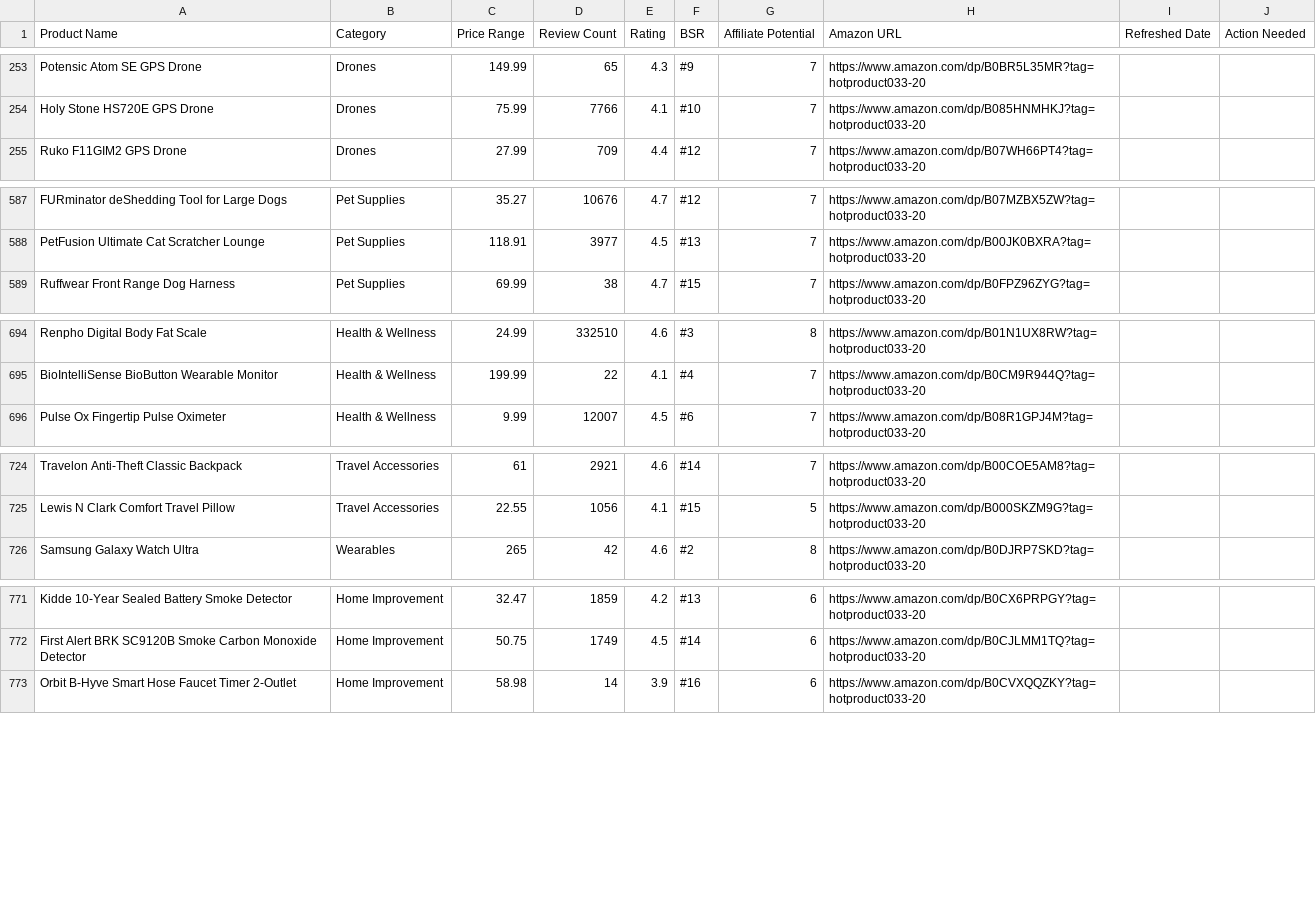
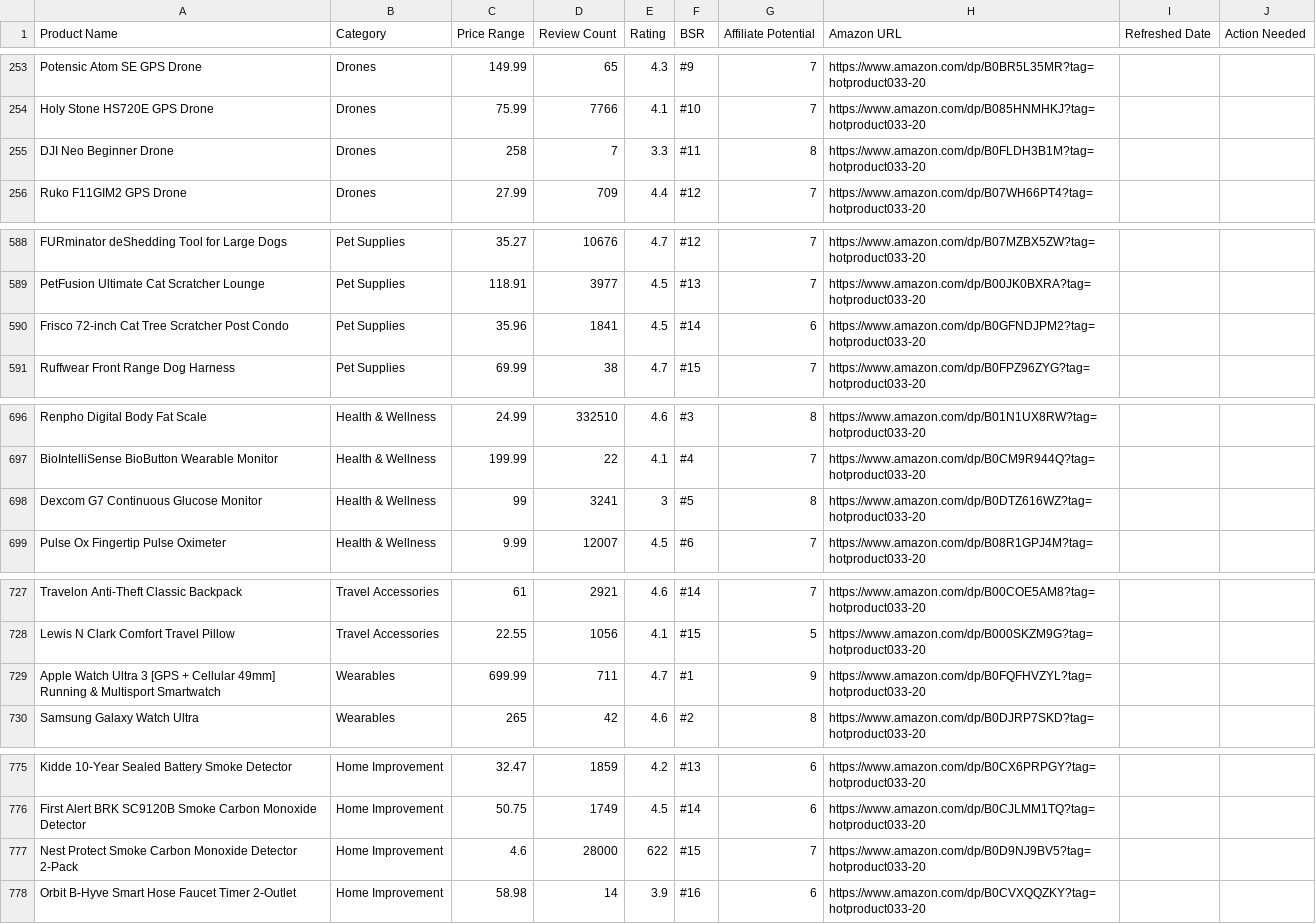
Before and after one commit to hotproductsdot-com/hotproductsdot-v2, a CSV file: products/top-1000.csv, drawn as a sheet; only a part is shown, gaps mark what is left out; the diff covers the shown part only.

```diff
--- a/products/top-1000.csv
+++ b/products/top-1000.csv
@@ -254,2 +254,3 @@ Potensic Atom SE GPS Drone,Drones,149.99,65,4.3,#9,7,https://www.amazon.com/dp/B
 Holy Stone HS720E GPS Drone,Drones,75.99,7766,4.1,#10,7,https://www.amazon.com/dp/B085HNMHKJ?tag=hotproduct033-20,,
+DJI Neo Beginner Drone,Drones,258,7,3.3,#11,8,https://www.amazon.com/dp/B0FLDH3B1M?tag=hotproduct033-20,,
 Ruko F11GIM2 GPS Drone,Drones,27.99,709,4.4,#12,7,https://www.amazon.com/dp/B07WH66PT4?tag=hotproduct033-20,,
@@ -588,2 +589,3 @@ FURminator deShedding Tool for Large Dogs,Pet Supplies,35.27,10676,4.7,#12,7,htt
 PetFusion Ultimate Cat Scratcher Lounge,Pet Supplies,118.91,3977,4.5,#13,7,https://www.amazon.com/dp/B00JK0BXRA?tag=hotproduct033-20,,
+Frisco 72-inch Cat Tree Scratcher Post Condo,Pet Supplies,35.96,1841,4.5,#14,6,https://www.amazon.com/dp/B0GFNDJPM2?tag=hotproduct033-20,,
 Ruffwear Front Range Dog Harness,Pet Supplies,69.99,38,4.7,#15,7,https://www.amazon.com/dp/B0FPZ96ZYG?tag=hotproduct033-20,,
@@ -695,2 +697,3 @@ Renpho Digital Body Fat Scale,Health & Wellness,24.99,332510,4.6,#3,8,https://ww
 BioIntelliSense BioButton Wearable Monitor,Health & Wellness,199.99,22,4.1,#4,7,https://www.amazon.com/dp/B0CM9R944Q?tag=hotproduct033-20,,
+Dexcom G7 Continuous Glucose Monitor,Health & Wellness,99,3241,3,#5,8,https://www.amazon.com/dp/B0DTZ616WZ?tag=hotproduct033-20,,
 Pulse Ox Fingertip Pulse Oximeter,Health & Wellness,9.99,12007,4.5,#6,7,https://www.amazon.com/dp/B08R1GPJ4M?tag=hotproduct033-20,,
@@ -725,2 +728,3 @@ Travelon Anti-Theft Classic Backpack,Travel Accessories,61,2921,4.6,#14,7,https:
 Lewis N Clark Comfort Travel Pillow,Travel Accessories,22.55,1056,4.1,#15,5,https://www.amazon.com/dp/B000SKZM9G?tag=hotproduct033-20,,
+Apple Watch Ultra 3 [GPS + Cellular 49mm] Running & Multisport Smartwatch,Wearables,699.99,711,4.7,#1,9,https://www.amazon.com/dp/B0FQFHVZYL?tag=hotproduct033-20,,
 Samsung Galaxy Watch Ultra,Wearables,265,42,4.6,#2,8,https://www.amazon.com/dp/B0DJRP7SKD?tag=hotproduct033-20,,
@@ -772,2 +776,3 @@ Kidde 10-Year Sealed Battery Smoke Detector,Home Improvement,32.47,1859,4.2,#13,
 First Alert BRK SC9120B Smoke Carbon Monoxide Detector,Home Improvement,50.75,1749,4.5,#14,6,https://www.amazon.com/dp/B0CJLMM1TQ?tag=hotproduct033-20,,
+Nest Protect Smoke Carbon Monoxide Detector 2-Pack,Home Improvement,4.6,28000,622,#15,7,https://www.amazon.com/dp/B0D9NJ9BV5?tag=hotproduct033-20,,
 Orbit B-Hyve Smart Hose Faucet Timer 2-Outlet,Home Improvement,58.98,14,3.9,#16,6,https://www.amazon.com/dp/B0CVXQQZKY?tag=hotproduct033-20,,
```
Also changed, not shown: 1 edited cell elsewhere in this file, marketing-campaigns/post_log.csv, 5 other files.
